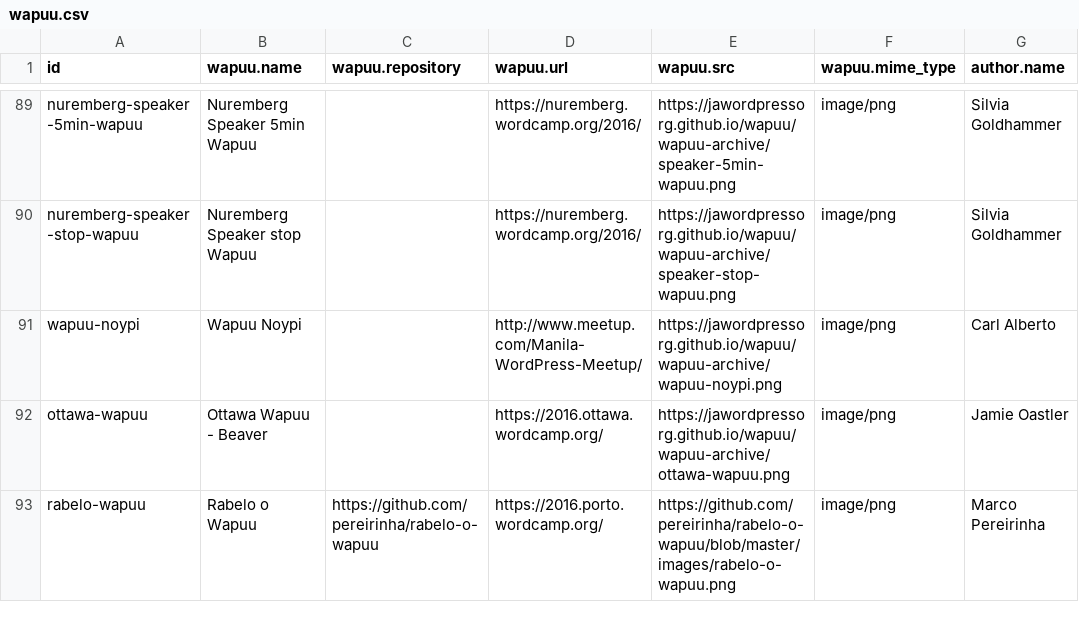
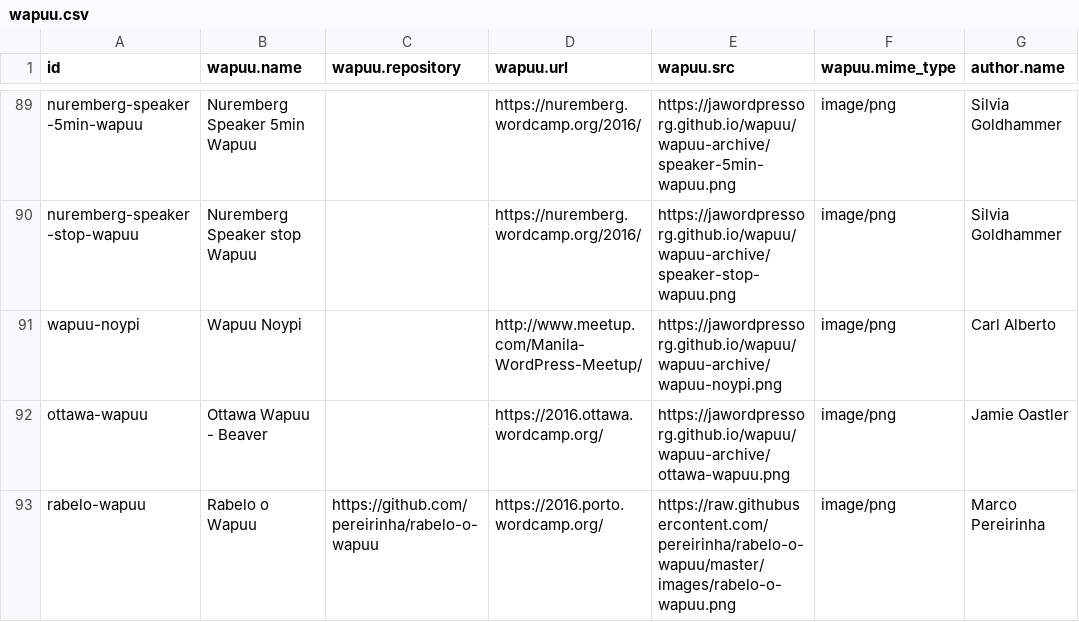
Before and after one commit to jawordpressorg/wapuu-api, a CSV file: wapuu.csv, drawn as a sheet; only a part is shown, gaps mark what is left out; the diff names each change by its address in the sheet, - before the commit and + after, or states it on an @@ line.

Commit message:
Fix raw image url

```diff
--- a/wapuu.csv
+++ b/wapuu.csv
-E93 (wapuu.src): https://github.com/pereirinha/rabelo-o-wapuu/blob/master/images/rabelo-o-wapuu.png
+E93 (wapuu.src): https://raw.githubusercontent.com/pereirinha/rabelo-o-wapuu/master/images/rabelo-o-wapuu.png
```
